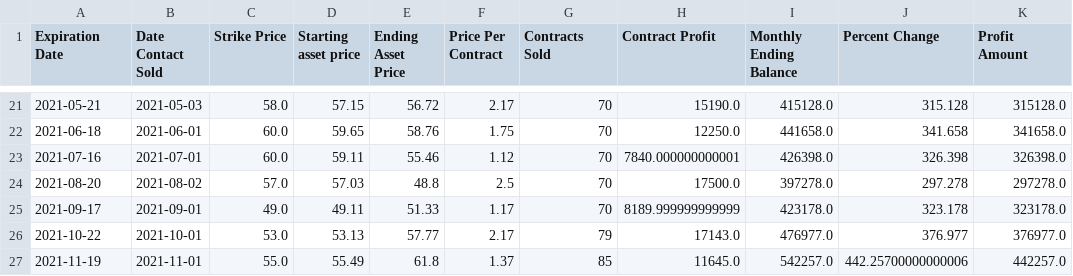
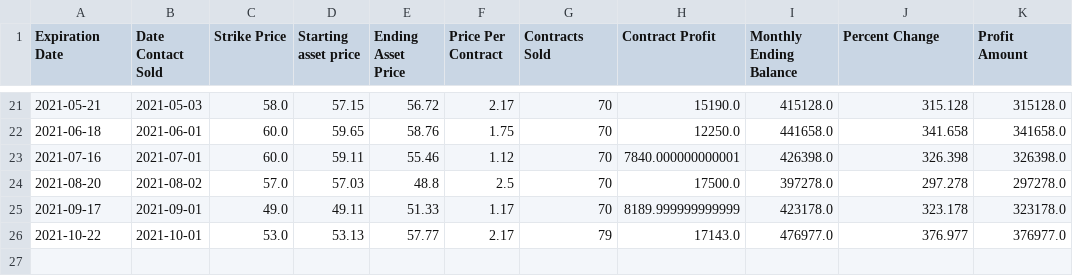
Before and after one commit to ericv105/comp-investment-project, a CSV file: data/outputs/covered_call/GM.csv, drawn as a sheet; only a part is shown, gaps mark what is left out; the diff names each change by its address in the sheet, - before the commit and + after, or states it on an @@ line.

```diff
--- a/data/outputs/covered_call/GM.csv
+++ b/data/outputs/covered_call/GM.csv
-row 27: 2021-11-19 | 2021-11-01 | 55.0 | 55.49 | 61.8 | 1.37 | 85 | 11645.0 | 542257.0 | 442.25700000000006 | 442257.0
```
Also changed, not shown: data/outputs/covered_call/MSFT.csv, 7 other files.
